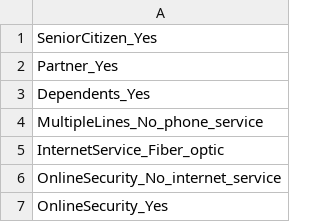
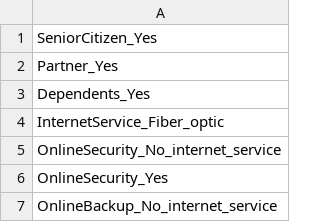
Before and after one commit to amschiltz/springboard_projects, a CSV file: Capstone_2/data/processed/pruned_features_all_add_ons.csv, drawn as a sheet; only a part is shown; the shorter side is filled out with more unchanged rows.

```diff
--- a/Capstone_2/data/processed/pruned_features_all_add_ons.csv
+++ b/Capstone_2/data/processed/pruned_features_all_add_ons.csv
@@ -3,3 +3,2 @@ Partner_Yes
 Dependents_Yes
-MultipleLines_No_phone_service
 InternetService_Fiber_optic
```
Also changed, not shown: Capstone_2/data/processed/pruned_features_internet_service.csv, Capstone_2/data/processed/pruned_features_monthly_charges_bin.csv, 8 other files.
